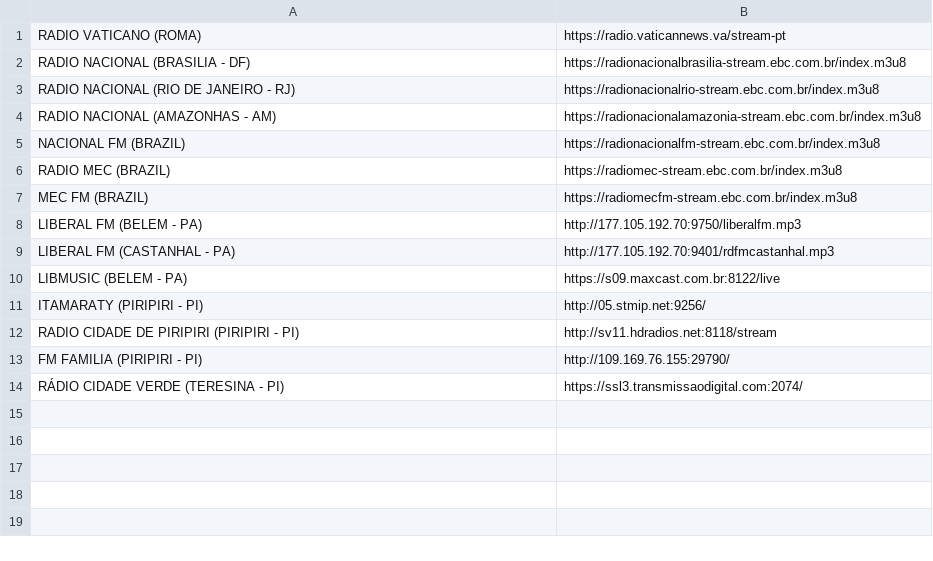
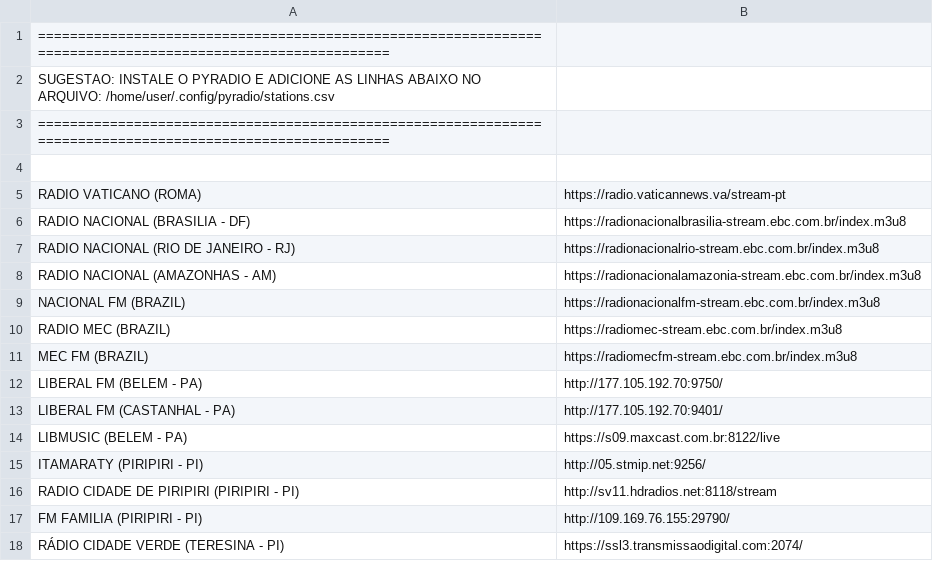
Before and after one commit to manoelluiz007/estacoesderadiobrasil, a CSV file: estacoes.csv, drawn as a sheet.

Commit message:
Update estacoes.csv

```diff
--- a/estacoes.csv
+++ b/estacoes.csv
@@ -1 +1,5 @@
+===========================================================================================================
+SUGESTAO: INSTALE O PYRADIO E ADICIONE AS LINHAS ABAIXO NO ARQUIVO: /home/user/.config/pyradio/stations.csv
+===========================================================================================================
+
 RADIO VATICANO (ROMA),https://radio.vaticannews.va/stream-pt
@@ -7,4 +11,4 @@ RADIO MEC (BRAZIL),https://radiomec-stream.ebc.com.br/index.m3u8
 MEC FM (BRAZIL),https://radiomecfm-stream.ebc.com.br/index.m3u8
-LIBERAL FM (BELEM - PA),http://177.105.192.70:9750/liberalfm.mp3
-LIBERAL FM (CASTANHAL - PA),http://177.105.192.70:9401/rdfmcastanhal.mp3
+LIBERAL FM (BELEM - PA),http://177.105.192.70:9750/
+LIBERAL FM (CASTANHAL - PA),http://177.105.192.70:9401/
 LIBMUSIC (BELEM - PA),https://s09.maxcast.com.br:8122/live
```
